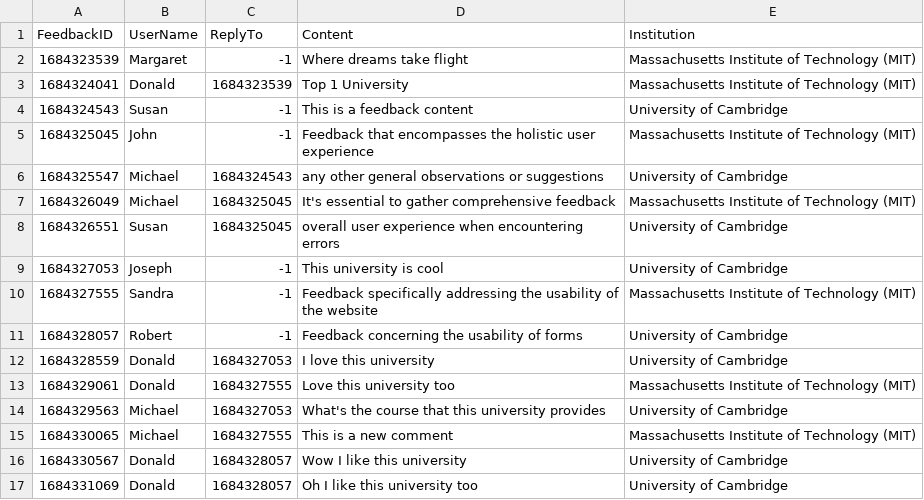
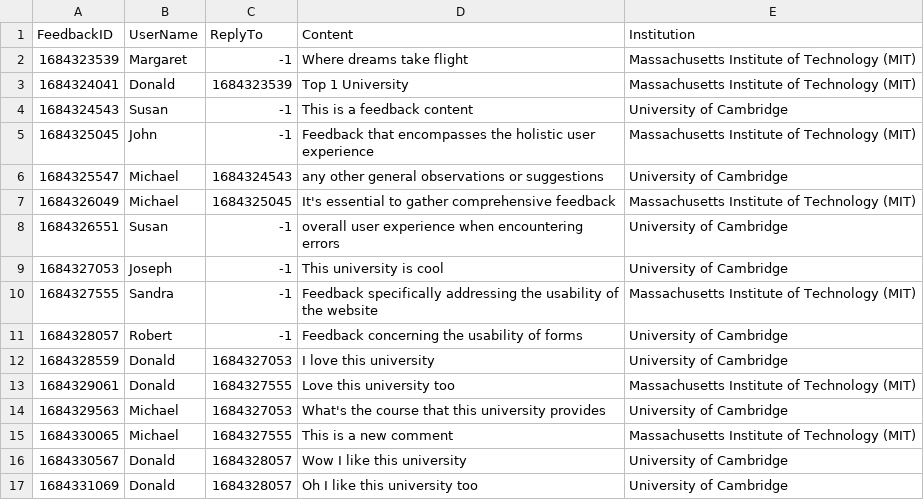
Before and after one commit to Kaikiat1126/DSTR_University_Recommendation_System, a CSV file: Feedback.csv, drawn as a sheet.

Commit message:
fix: 🐛Visible range of user feedback

```diff
--- a/Feedback.csv
+++ b/Feedback.csv
@@ -7,3 +7,3 @@ FeedbackID,UserName,ReplyTo,Content,Institution
 1684326049,Michael,1684325045, It's essential to gather comprehensive feedback,Massachusetts Institute of Technology (MIT)
-1684326551,Susan,1684325045,overall user experience when encountering errors,University of Cambridge
+1684326551,Susan,-1,overall user experience when encountering errors,University of Cambridge
 1684327053,Joseph,-1,This university is cool,University of Cambridge
```
Also changed, not shown: 2 other files.
